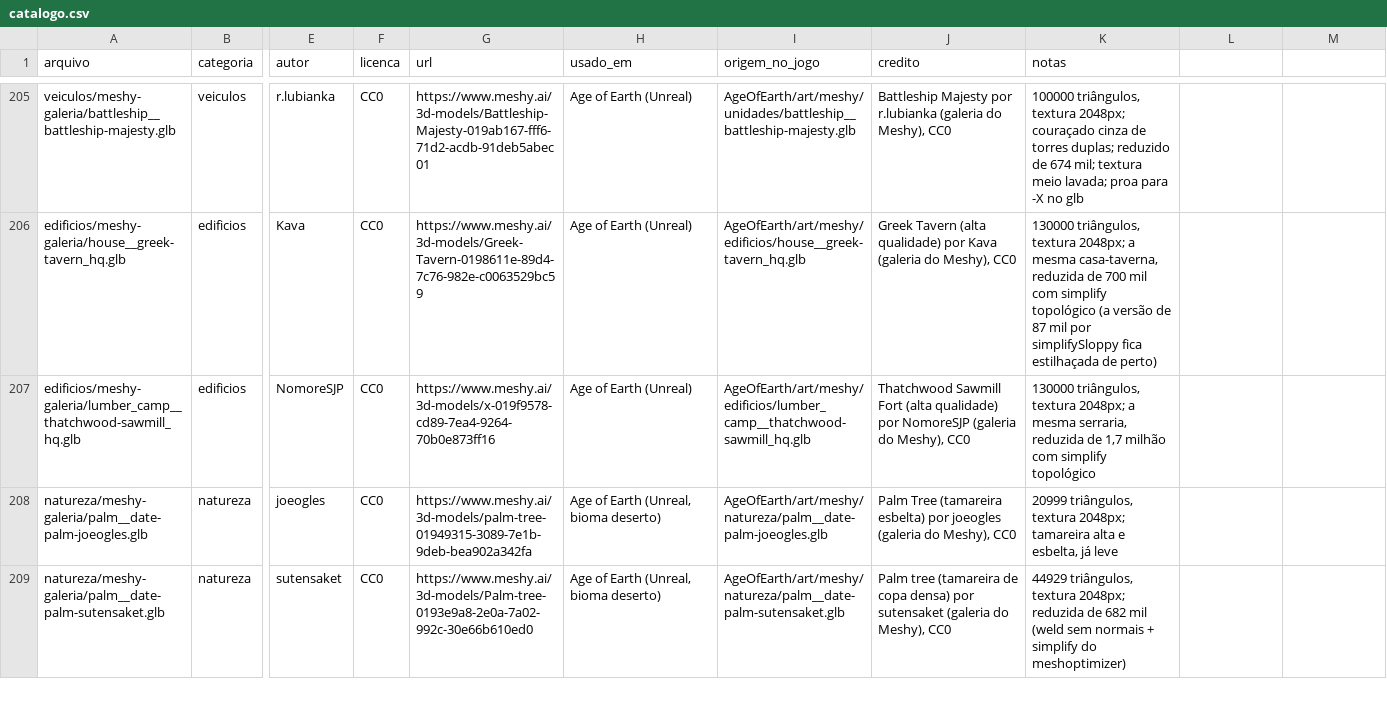
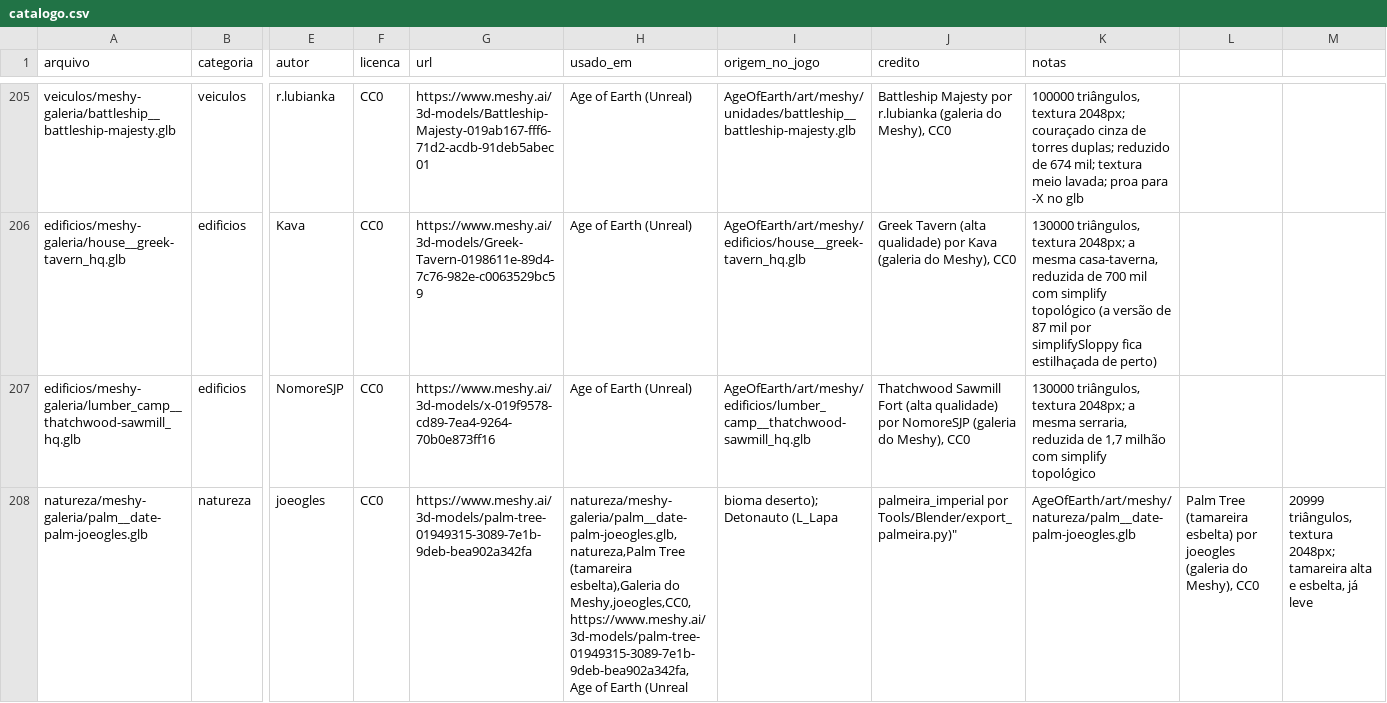
Before and after one commit to Felipebonamigo/acervo-3d, a CSV file: catalogo.csv, drawn as a sheet; only a part is shown, gaps mark what is left out; the shorter side is filled out with more unchanged rows; the diff covers the shown part only; the diff names each change by its address in the sheet, - before the commit and + after, or states it on an @@ line.

```diff
--- a/catalogo.csv
+++ b/catalogo.csv
-H208 (usado_em): Age of Earth (Unreal, bioma deserto)
+H208 (usado_em): natureza/meshy-galeria/palm__date-palm-joeogles.glb,natureza,Palm Tree (tamareira esbelta),Galeria do Meshy,joeogles,CC0,https://www.meshy.ai/3d-models/palm-tree-01949315-3089-7e1b-9deb-bea902a342fa,Age of Earth (Unreal
-I208 (origem_no_jogo): AgeOfEarth/art/meshy/natureza/palm__date-palm-joeogles.glb
+I208 (origem_no_jogo): bioma deserto); Detonauto (L_Lapa
-J208 (credito): Palm Tree (tamareira esbelta) por joeogles (galeria do Meshy), CC0
+J208 (credito): palmeira_imperial por Tools/Blender/export_palmeira.py)"
-K208 (notas): 20999 triângulos, textura 2048px; tamareira alta e esbelta, já leve
+K208 (notas): AgeOfEarth/art/meshy/natureza/palm__date-palm-joeogles.glb
-L208: (empty)
+L208: Palm Tree (tamareira esbelta) por joeogles (galeria do Meshy), CC0
-M208: (empty)
+M208: 20999 triângulos, textura 2048px; tamareira alta e esbelta, já leve
```
Also changed, not shown: 1 added row elsewhere in this file, 3 other files.
